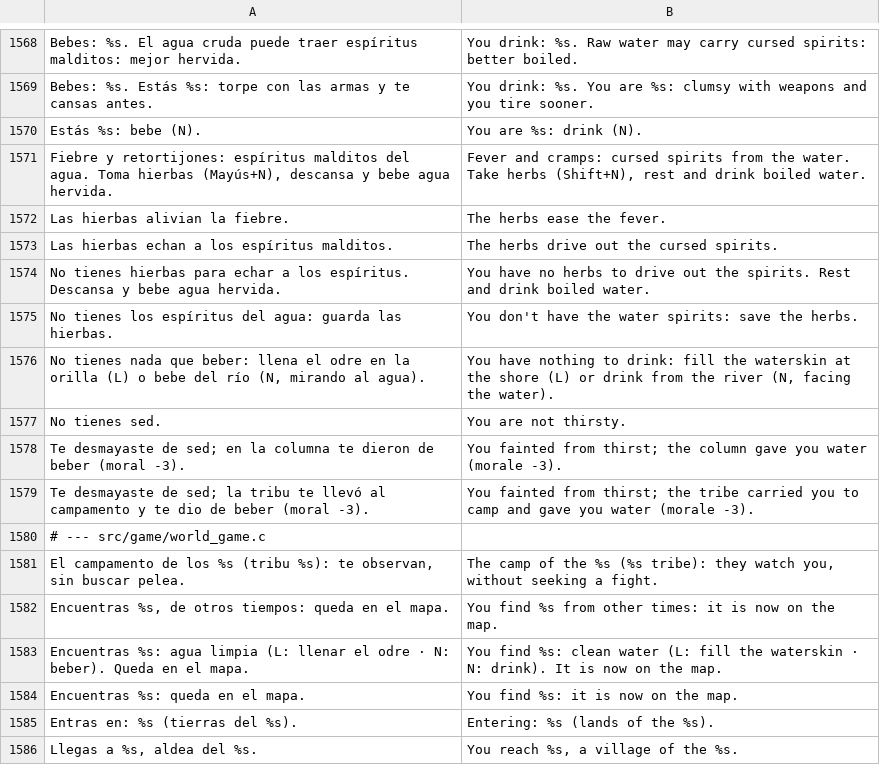
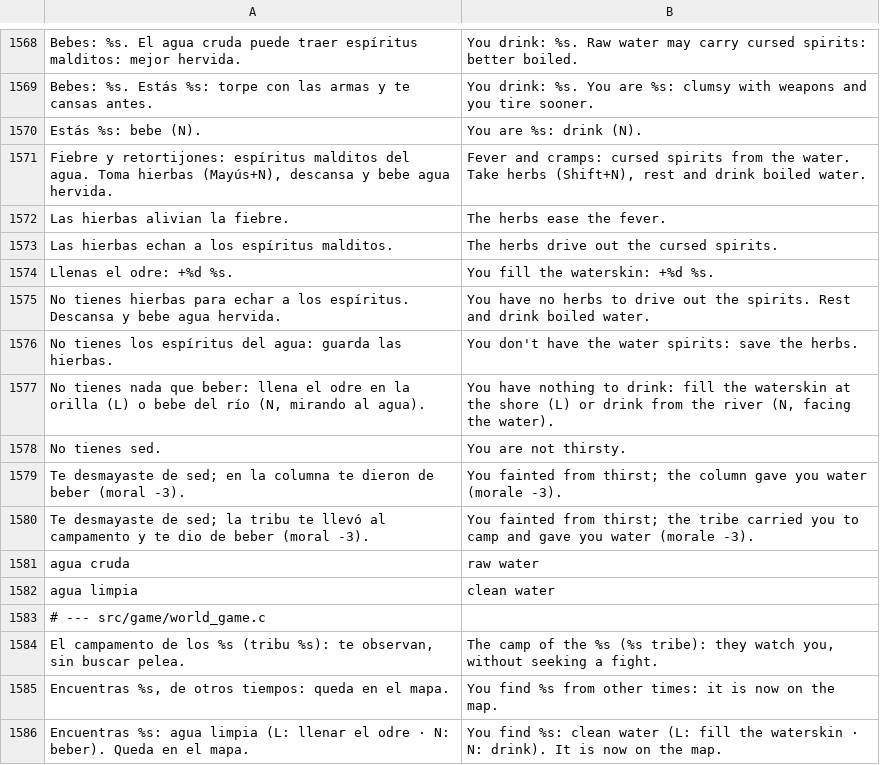
Before and after one commit to amaturanas-sys/Scavenger, a TSV file: assets/i18n/en.tsv, drawn as a sheet; only a part is shown, gaps mark what is left out; the shorter side is filled out with more unchanged rows; the diff names each change by its address in the sheet, - before the commit and + after, or states it on an @@ line.

```diff
--- a/assets/i18n/en.tsv
+++ b/assets/i18n/en.tsv
+row 1574: Llenas el odre: +%d %s. | You fill the waterskin: +%d %s.
+row 1581: agua cruda | raw water
+row 1582: agua limpia | clean water
```
Also changed, not shown: 1 other file.
